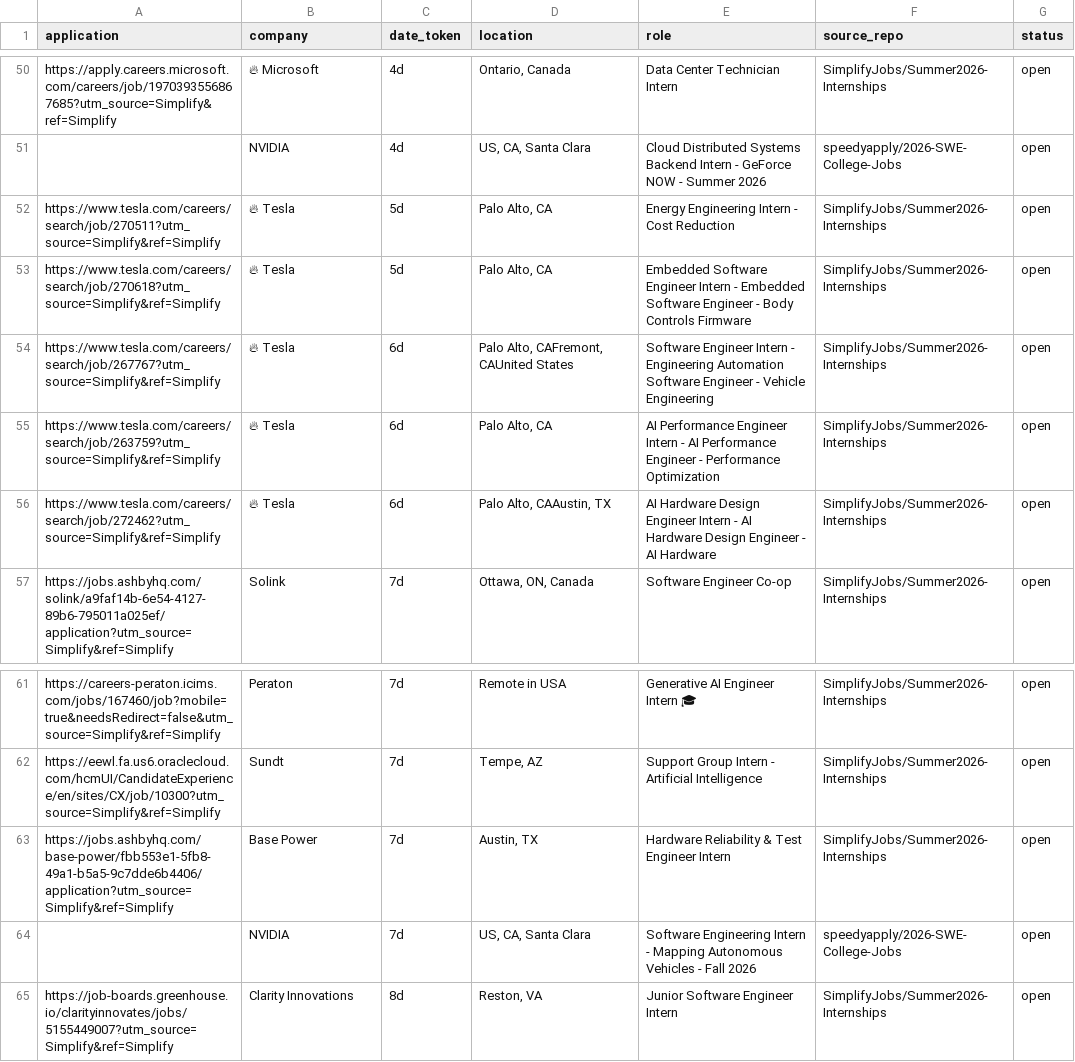
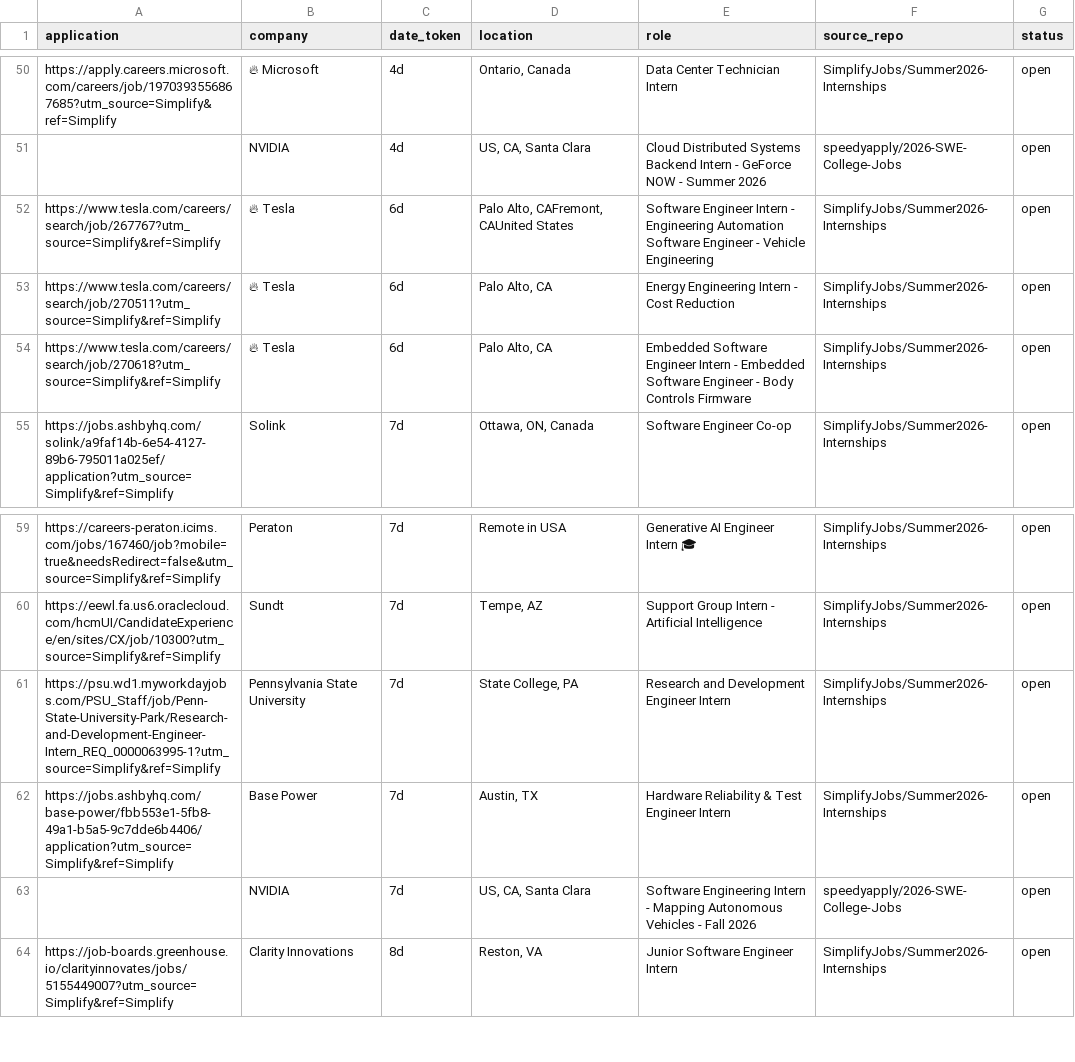
Before and after one commit to vats98754/job-fetcher, a CSV file: internships_us_canada.csv, drawn as a sheet; only a part is shown, gaps mark what is left out.

```diff
--- a/internships_us_canada.csv
+++ b/internships_us_canada.csv
@@ -51,7 +51,5 @@ https://apply.careers.microsoft.com/careers/job/1970393556867685?utm_source=Simp
 ,NVIDIA,4d,"US, CA, Santa Clara",Cloud Distributed Systems Backend Intern - GeForce NOW - Summer 2026,speedyapply/2026-SWE-College-Jobs,open
-https://www.tesla.com/careers/search/job/270511?utm_source=Simplify&ref=Simplify,🔥 Tesla,5d,"Palo Alto, CA",Energy Engineering Intern - Cost Reduction,SimplifyJobs/Summer2026-Internships,open
-https://www.tesla.com/careers/search/job/270618?utm_source=Simplify&ref=Simplify,🔥 Tesla,5d,"Palo Alto, CA",Embedded Software Engineer Intern - Embedded Software Engineer - Body Controls Firmware,SimplifyJobs/Summer2026-Internships,open
 https://www.tesla.com/careers/search/job/267767?utm_source=Simplify&ref=Simplify,🔥 Tesla,6d,"Palo Alto, CAFremont, CAUnited States",Software Engineer Intern - Engineering Automation Software Engineer - Vehicle Engineering,SimplifyJobs/Summer2026-Internships,open
-https://www.tesla.com/careers/search/job/263759?utm_source=Simplify&ref=Simplify,🔥 Tesla,6d,"Palo Alto, CA",AI Performance Engineer Intern - AI Performance Engineer - Performance Optimization,SimplifyJobs/Summer2026-Internships,open
-https://www.tesla.com/careers/search/job/272462?utm_source=Simplify&ref=Simplify,🔥 Tesla,6d,"Palo Alto, CAAustin, TX",AI Hardware Design Engineer Intern - AI Hardware Design Engineer - AI Hardware,SimplifyJobs/Summer2026-Internships,open
+https://www.tesla.com/careers/search/job/270511?utm_source=Simplify&ref=Simplify,🔥 Tesla,6d,"Palo Alto, CA",Energy Engineering Intern - Cost Reduction,SimplifyJobs/Summer2026-Internships,open
+https://www.tesla.com/careers/search/job/270618?utm_source=Simplify&ref=Simplify,🔥 Tesla,6d,"Palo Alto, CA",Embedded Software Engineer Intern - Embedded Software Engineer - Body Controls Firmware,SimplifyJobs/Summer2026-Internships,open
 https://jobs.ashbyhq.com/solink/a9faf14b-6e54-4127-89b6-795011a025ef/application?utm_source=Simplify&ref=Simplify,Solink,7d,"Ottawa, ON, Canada",Software Engineer Co-op,SimplifyJobs/Summer2026-Internships,open
@@ -62,2 +60,3 @@ https://careers-peraton.icims.com/jobs/167460/job?mobile=true&needsRedirect=fals
 https://eewl.fa.us6.oraclecloud.com/hcmUI/CandidateExperience/en/sites/CX/job/10300?utm_source=Simplify&ref=Simplify,Sundt,7d,"Tempe, AZ",Support Group Intern - Artificial Intelligence,SimplifyJobs/Summer2026-Internships,open
+https://psu.wd1.myworkdayjobs.com/PSU_Staff/job/Penn-State-University-Park/Research-and-Development-Engineer-Intern_REQ_0000063995-1?utm_source=Simplify&ref=Simplify,Pennsylvania State University,7d,"State College, PA",Research and Development Engineer Intern,SimplifyJobs/Summer2026-Internships,open
 https://jobs.ashbyhq.com/base-power/fbb553e1-5fb8-49a1-b5a5-9c7dde6b4406/application?utm_source=Simplify&ref=Simplify,Base Power,7d,"Austin, TX",Hardware Reliability & Test Engineer Intern,SimplifyJobs/Summer2026-Internships,open
```
